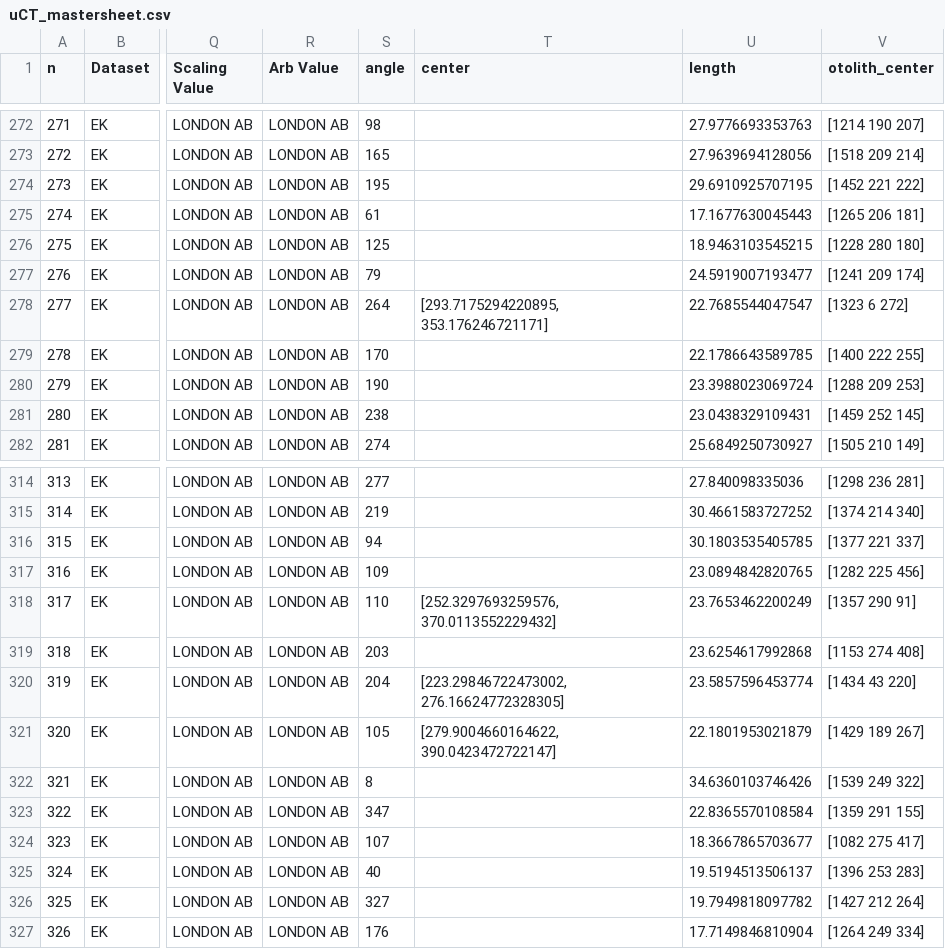
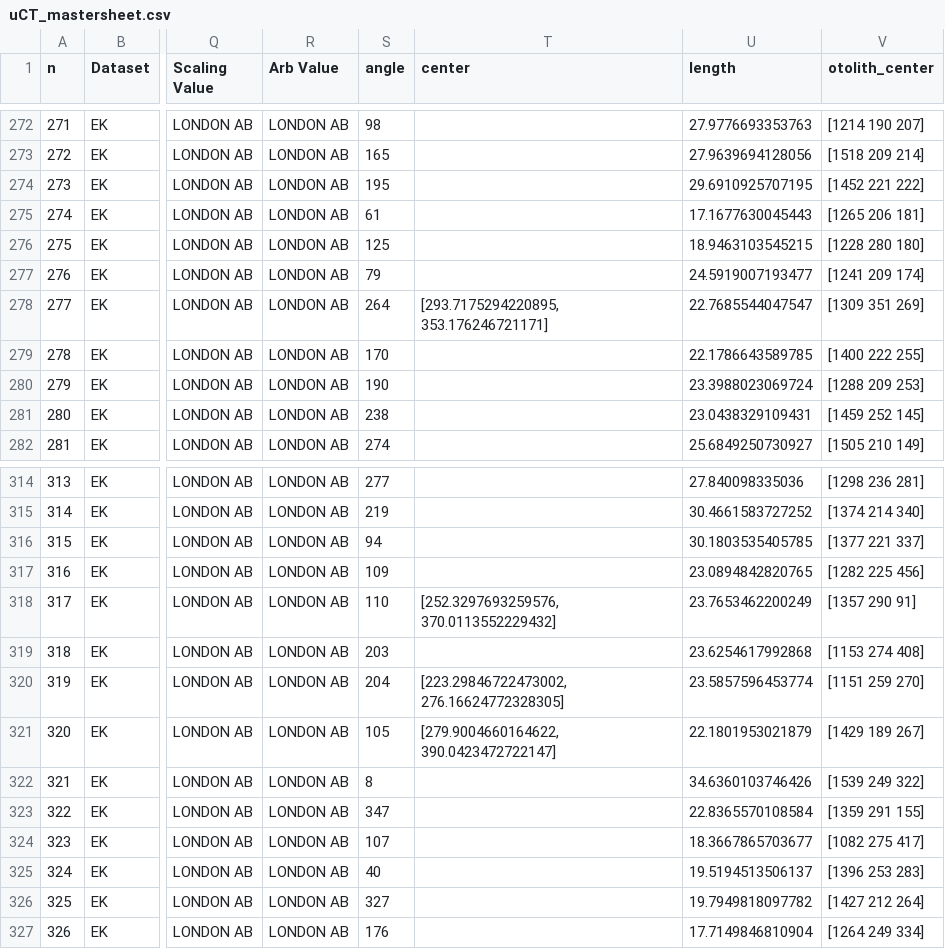
Before and after one commit to wahabk/ctfishpy, a CSV file: ctfishpy/Metadata/uCT_mastersheet.csv, drawn as a sheet; only a part is shown, gaps mark what is left out; the diff names each change by its address in the sheet, - before the commit and + after, or states it on an @@ line.

```diff
--- a/ctfishpy/Metadata/uCT_mastersheet.csv
+++ b/ctfishpy/Metadata/uCT_mastersheet.csv
-V278 (otolith_center): [1323 6 272]
+V278 (otolith_center): [1309 351 269]
-V320 (otolith_center): [1434 43 220]
+V320 (otolith_center): [1151 259 270]
```
Also changed, not shown: 5 other files.
